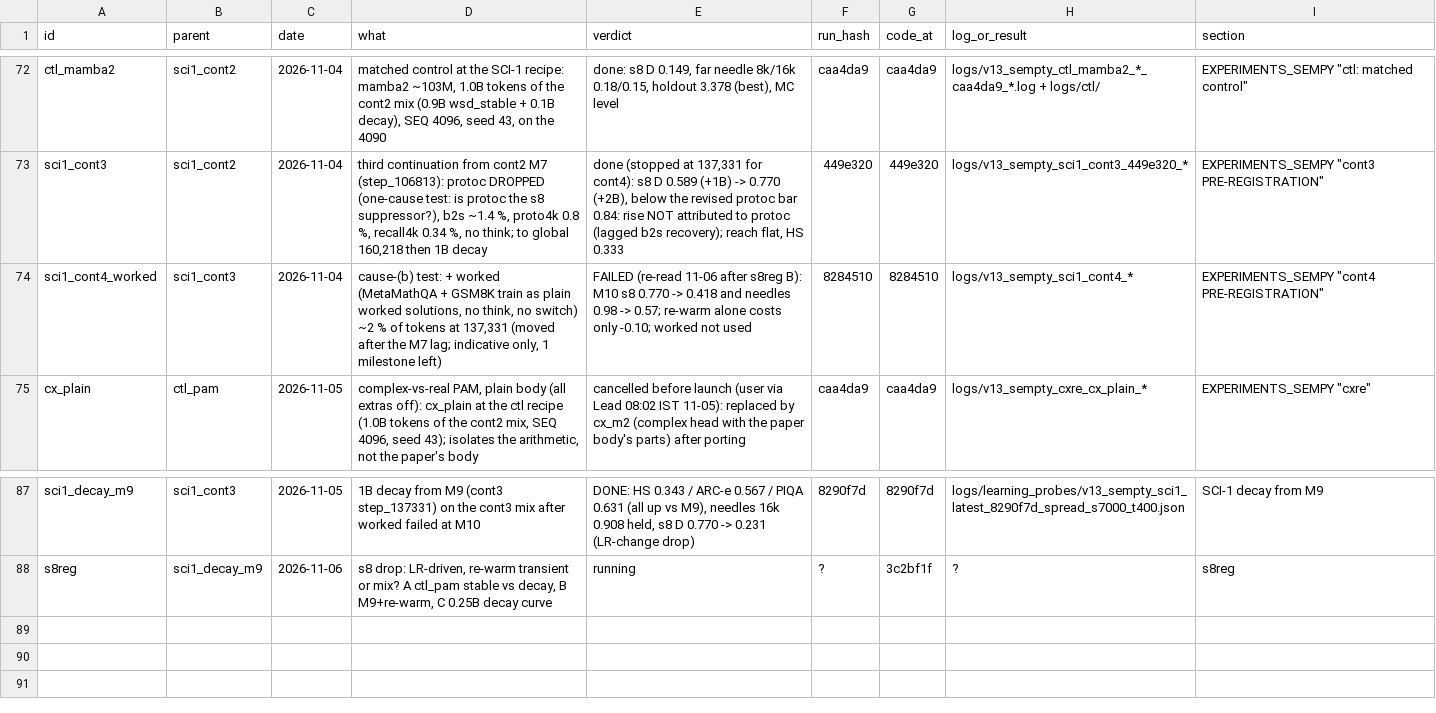
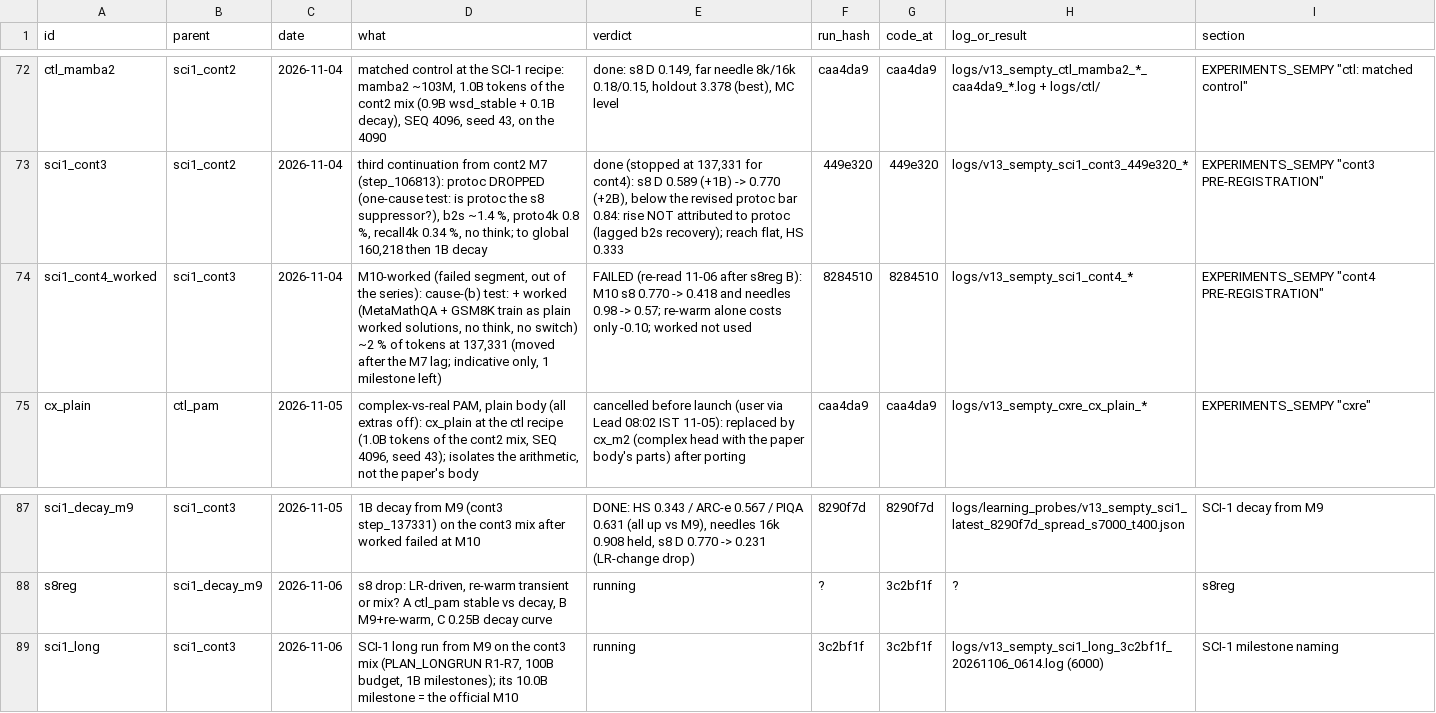
Before and after one commit to gowrav-vishwakarma/qllm2, a TSV file: v13_sempty/EXPERIMENT_LINEAGE.tsv, drawn as a sheet; only a part is shown, gaps mark what is left out.

Commit message:
SCI-1 naming (user via Lead 11-06): M10 = the long run's 10.0B milestone (sci1_long_3c2bf1f, cont3 mix); cont4 152,590 = M10-worked (failed segment, out of the series); lineage row for sci1_long (docs only)

```diff
--- a/v13_sempty/EXPERIMENT_LINEAGE.tsv
+++ b/v13_sempty/EXPERIMENT_LINEAGE.tsv
@@ -73,3 +73,3 @@ ctl_mamba2	sci1_cont2	2026-11-04	matched control at the SCI-1 recipe: mamba2 ~10
 sci1_cont3	sci1_cont2	2026-11-04	third continuation from cont2 M7 (step_106813): protoc DROPPED (one-cause test: is protoc the s8 suppressor?), b2s ~1.4 %, proto4k 0.8 %, recall4k 0.34 %, no think; to global 160,218 then 1B decay	done (stopped at 137,331 for cont4): s8 D 0.589 (+1B) -> 0.770 (+2B), below the revised protoc bar 0.84: rise NOT attributed to protoc (lagged b2s recovery); reach flat, HS 0.333	449e320	449e320	logs/v13_sempty_sci1_cont3_449e320_*	EXPERIMENTS_SEMPY "cont3 PRE-REGISTRATION"
-sci1_cont4_worked	sci1_cont3	2026-11-04	cause-(b) test: + worked (MetaMathQA + GSM8K train as plain worked solutions, no think, no switch) ~2 % of tokens at 137,331 (moved after the M7 lag; indicative only, 1 milestone left)	FAILED (re-read 11-06 after s8reg B): M10 s8 0.770 -> 0.418 and needles 0.98 -> 0.57; re-warm alone costs only -0.10; worked not used	8284510	8284510	logs/v13_sempty_sci1_cont4_*	EXPERIMENTS_SEMPY "cont4 PRE-REGISTRATION"
+sci1_cont4_worked	sci1_cont3	2026-11-04	M10-worked (failed segment, out of the series): cause-(b) test: + worked (MetaMathQA + GSM8K train as plain worked solutions, no think, no switch) ~2 % of tokens at 137,331 (moved after the M7 lag; indicative only, 1 milestone left)	FAILED (re-read 11-06 after s8reg B): M10 s8 0.770 -> 0.418 and needles 0.98 -> 0.57; re-warm alone costs only -0.10; worked not used	8284510	8284510	logs/v13_sempty_sci1_cont4_*	EXPERIMENTS_SEMPY "cont4 PRE-REGISTRATION"
 cx_plain	ctl_pam	2026-11-05	complex-vs-real PAM, plain body (all extras off): cx_plain at the ctl recipe (1.0B tokens of the cont2 mix, SEQ 4096, seed 43); isolates the arithmetic, not the paper's body	cancelled before launch (user via Lead 08:02 IST 11-05): replaced by cx_m2 (complex head with the paper body's parts) after porting	caa4da9	caa4da9	logs/v13_sempty_cxre_cx_plain_*	EXPERIMENTS_SEMPY "cxre"
@@ -88 +88,2 @@ sci1_decay_m9	sci1_cont3	2026-11-05	1B decay from M9 (cont3 step_137331) on the
 s8reg	sci1_decay_m9	2026-11-06	s8 drop: LR-driven, re-warm transient or mix? A ctl_pam stable vs decay, B M9+re-warm, C 0.25B decay curve	running	?	3c2bf1f	?	s8reg
+sci1_long	sci1_cont3	2026-11-06	SCI-1 long run from M9 on the cont3 mix (PLAN_LONGRUN R1-R7, 100B budget, 1B milestones); its 10.0B milestone = the official M10	running	3c2bf1f	3c2bf1f	logs/v13_sempty_sci1_long_3c2bf1f_20261106_0614.log (6000)	SCI-1 milestone naming
```
Also changed, not shown: 4 other files.
